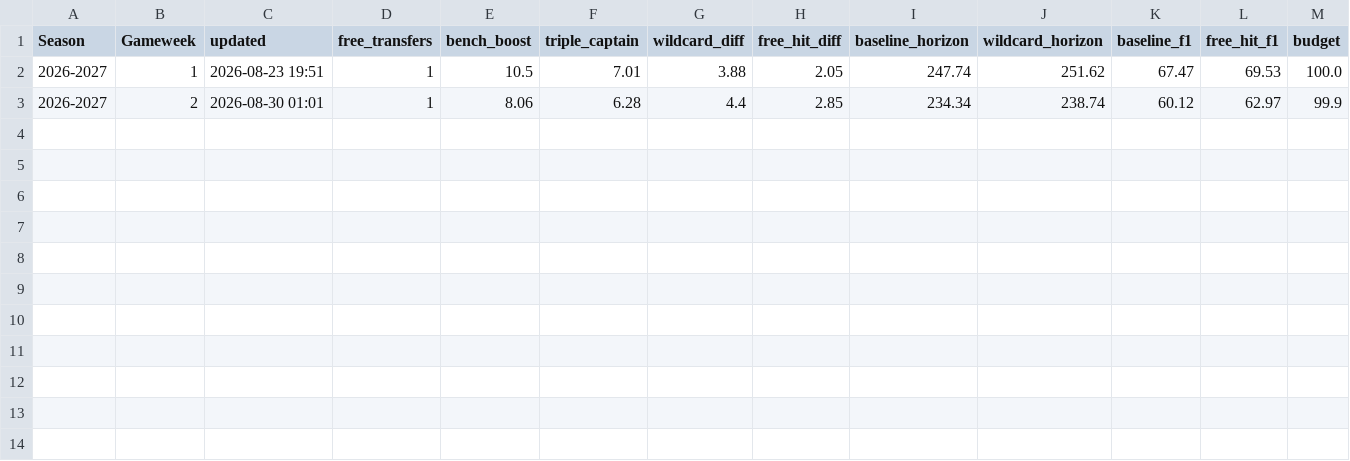
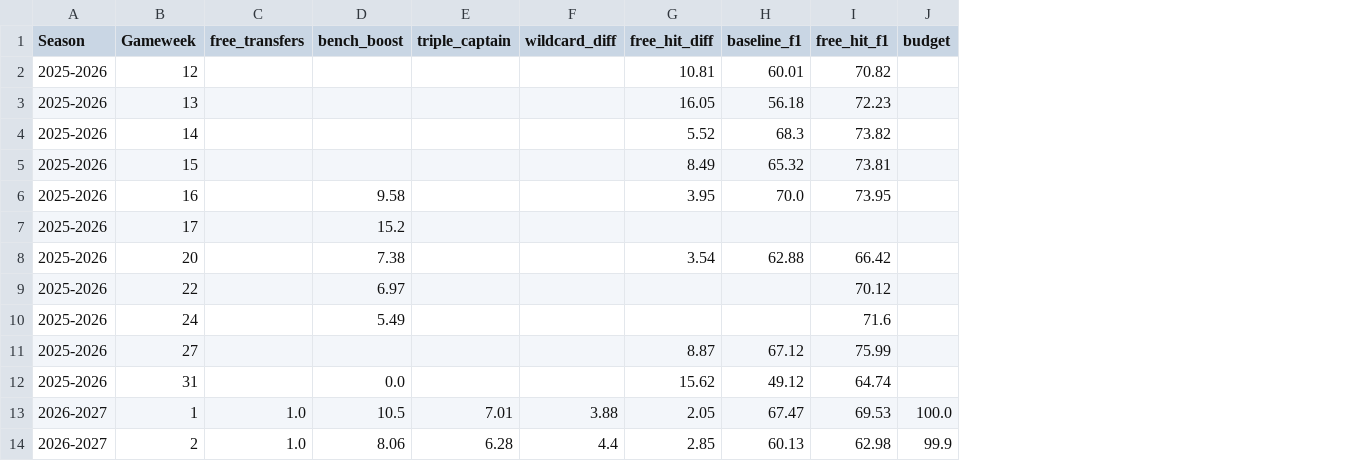
Before and after one commit to tyronecragg/fantasy-football, a CSV file: inputs/chip_history.csv, drawn as a sheet; removed rows and columns are numbered as before the commit, all else as after; the diff names each change by its address in the sheet, - before the commit and + after, or states it on an @@ line.

```diff
--- a/inputs/chip_history.csv
+++ b/inputs/chip_history.csv
-column C (updated), rows 2-3: 2026-08-23 19:51 | 2026-08-30 01:01
-column I (baseline_horizon), rows 2-3: 247.74 | 234.34
-column J (wildcard_horizon), rows 2-3: 251.62 | 238.74
+row 2: 2025-2026 | 12 |  |  |  |  | 10.81 | 60.01 | 70.82
+row 3: 2025-2026 | 13 |  |  |  |  | 16.05 | 56.18 | 72.23
+row 4: 2025-2026 | 14 |  |  |  |  | 5.52 | 68.3 | 73.82
+row 5: 2025-2026 | 15 |  |  |  |  | 8.49 | 65.32 | 73.81
+row 6: 2025-2026 | 16 |  | 9.58 |  |  | 3.95 | 70.0 | 73.95
+row 7: 2025-2026 | 17 |  | 15.2
+row 8: 2025-2026 | 20 |  | 7.38 |  |  | 3.54 | 62.88 | 66.42
+row 9: 2025-2026 | 22 |  | 6.97 |  |  |  |  | 70.12
+row 10: 2025-2026 | 24 |  | 5.49 |  |  |  |  | 71.6
+row 11: 2025-2026 | 27 |  |  |  |  | 8.87 | 67.12 | 75.99
+row 12: 2025-2026 | 31 |  | 0.0 |  |  | 15.62 | 49.12 | 64.74
-C13:C14 (free_transfers): 1
+C13:C14 (free_transfers): 1.0
-H14 (baseline_f1): 60.12
+H14 (baseline_f1): 60.13
-I14 (free_hit_f1): 62.97
+I14 (free_hit_f1): 62.98
```
Also changed, not shown: inputs/starting_lineups.csv, 11 other files.
